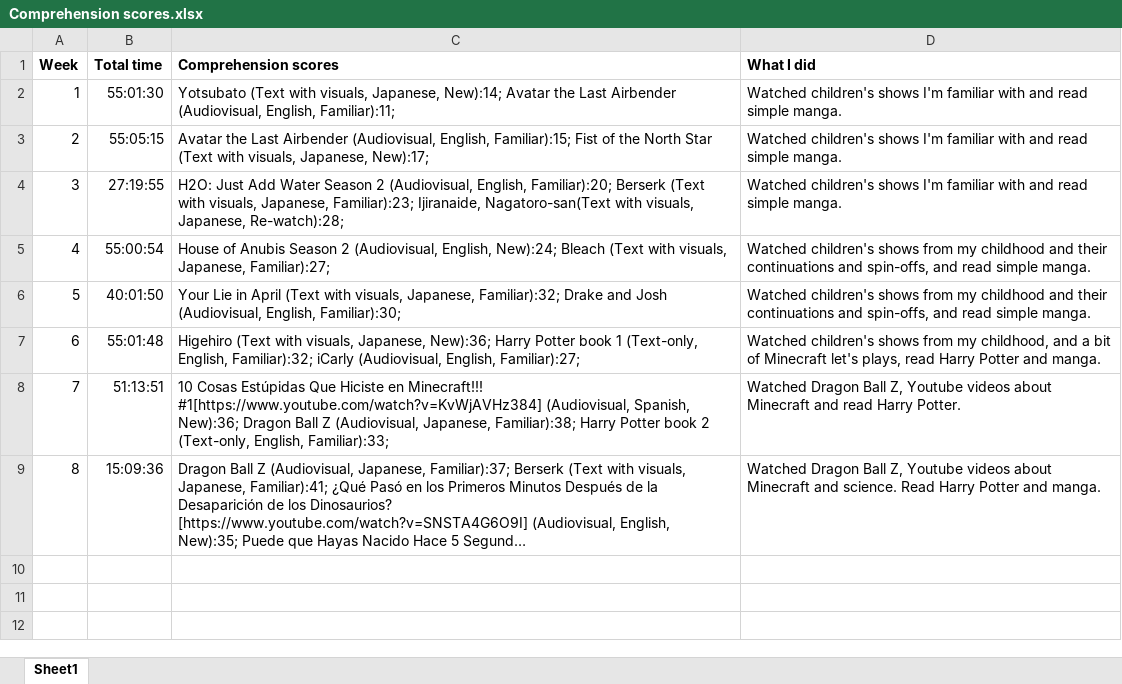
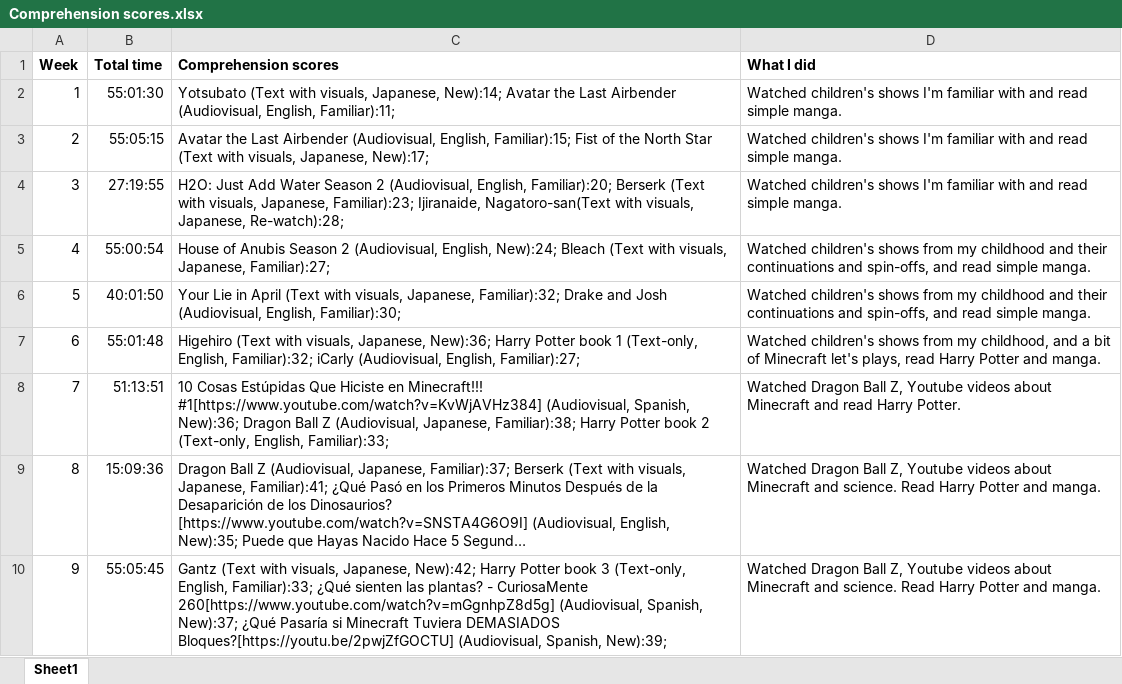
Before and after one commit to kissZs/spanish_experiment, an Excel workbook: Comprehension scores.xlsx, sheet Sheet1, drawn as a sheet; long unchanged cells end in …; values as stored, in another font and other column widths than the file's, no borders; the diff names each change by its address in the sheet, - before the commit and + after, or states it on an @@ line.

```diff
--- a/Comprehension scores.xlsx (sheet Sheet1)
+++ b/Comprehension scores.xlsx (sheet Sheet1)
+row 10: 9 | 55:05:45 | Gantz (Text with visuals, Japanese, New):42; Harry Potter book 3 (Text-only, English, Familiar):33; ¿Qué sienten las plantas? - CuriosaMente 260[https://www.youtube.com/watch?v=mGgnhpZ8d5g] (Audiovisual, Spanish, New):37; ¿Qué Pasaría si Minecraft Tuviera DEMASIADOS Bloques?[https://youtu.be/2pwjZfGOCTU] (Audiovisual, Spanish, New):39; | Watched Dragon Ball Z, Youtube videos about Minecraft and science. Read Harry Potter and manga.
```
Also changed, not shown: 2 other files.
